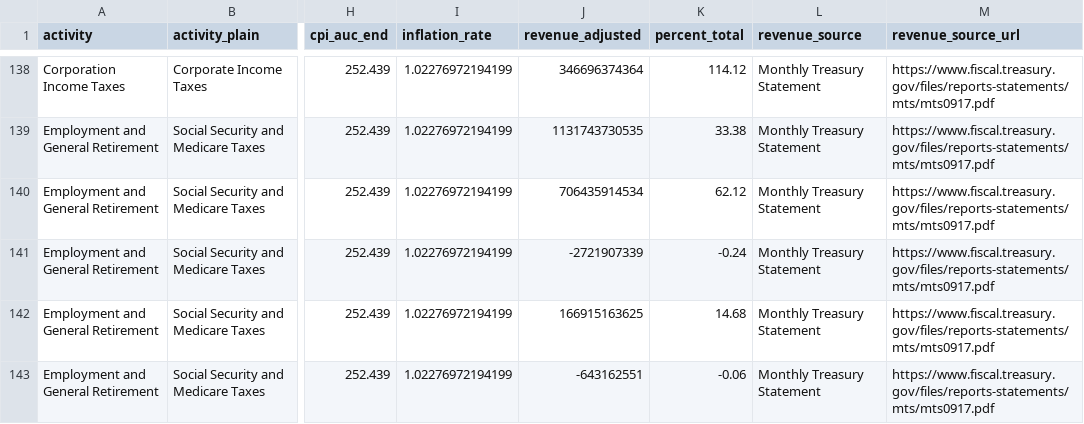
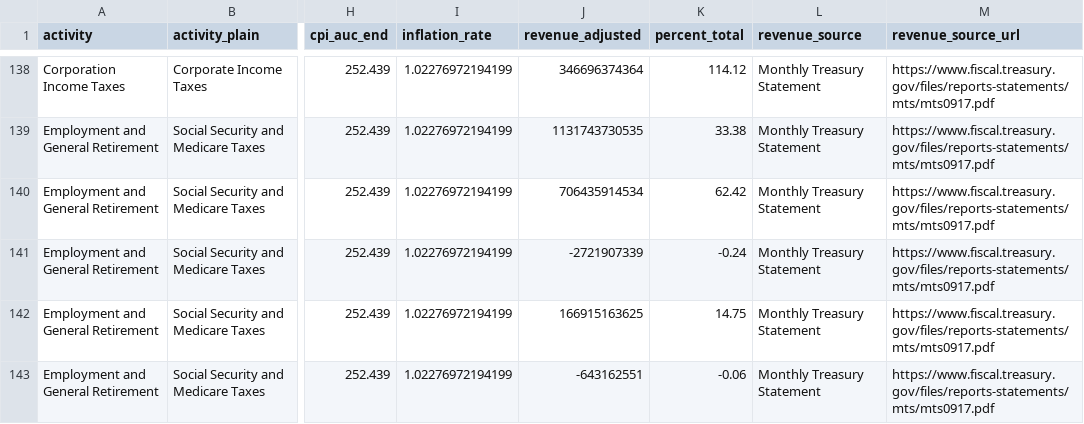
Before and after one commit to fedspendingtransparency/datalab-archive, a CSV file: citizens-guide/public/csv/revenue_source_fy14_fy18.csv, drawn as a sheet; only a part is shown, gaps mark what is left out; the diff covers the shown part only; the diff names each change by its address in the sheet, - before the commit and + after, or states it on an @@ line.

```diff
--- a/citizens-guide/public/csv/revenue_source_fy14_fy18.csv
+++ b/citizens-guide/public/csv/revenue_source_fy14_fy18.csv
-K140 (percent_total): 62.12
+K140 (percent_total): 62.42
-K142 (percent_total): 14.68
+K142 (percent_total): 14.75
```
Also changed, not shown: 34 edited cells elsewhere in this file, 4 other files.
